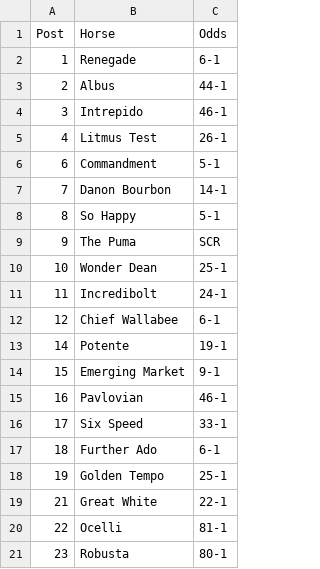
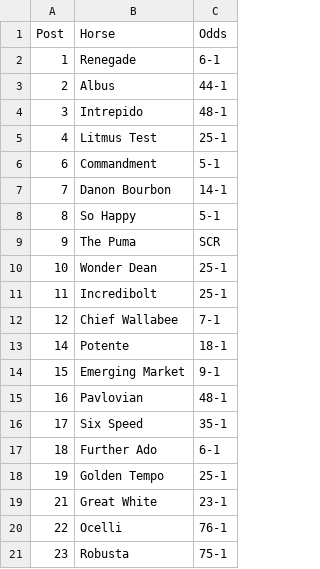
Before and after one commit to dillondrenzek/fantasy-footbal-draft-order-2026, a CSV file: input_horses.csv, drawn as a sheet.

```diff
--- a/input_horses.csv
+++ b/input_horses.csv
@@ -3,4 +3,4 @@ Post,Horse,Odds
 2,Albus,44-1
-3,Intrepido,46-1
-4,Litmus Test,26-1
+3,Intrepido,48-1
+4,Litmus Test,25-1
 6,Commandment,5-1
@@ -10,12 +10,12 @@ Post,Horse,Odds
 10,Wonder Dean,25-1
-11,Incredibolt,24-1
-12,Chief Wallabee,6-1
-14,Potente,19-1
+11,Incredibolt,25-1
+12,Chief Wallabee,7-1
+14,Potente,18-1
 15,Emerging Market,9-1
-16,Pavlovian,46-1
-17,Six Speed,33-1
+16,Pavlovian,48-1
+17,Six Speed,35-1
 18,Further Ado,6-1
 19,Golden Tempo,25-1
-21,Great White,22-1
-22,Ocelli,81-1
-23,Robusta,80-1
+21,Great White,23-1
+22,Ocelli,76-1
+23,Robusta,75-1
```
Also changed, not shown: 1 other file.
